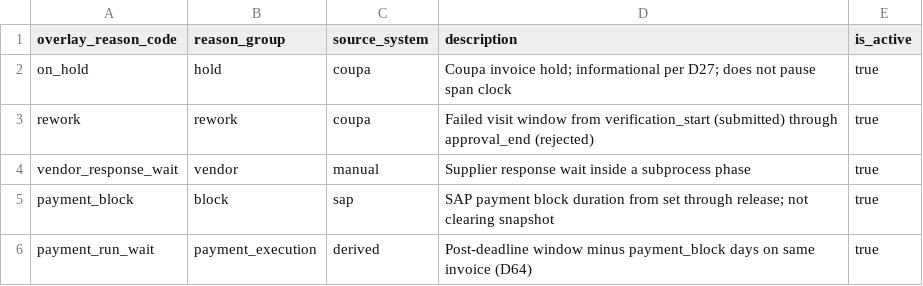
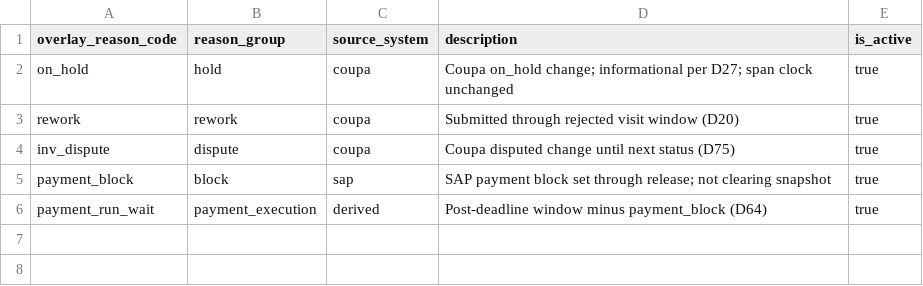
Before and after one commit to alebayon/cash_discount, a CSV file: seeds/seed_timing_overlay_reason_map.csv, drawn as a sheet.

Commit message:
new overlay source, full implementation and test, no longer ad-hoc overlay seed

```diff
--- a/seeds/seed_timing_overlay_reason_map.csv
+++ b/seeds/seed_timing_overlay_reason_map.csv
@@ -1,6 +1,6 @@
 overlay_reason_code,reason_group,source_system,description,is_active
-on_hold,hold,coupa,Coupa invoice hold; informational per D27; does not pause span clock,true
-rework,rework,coupa,Failed visit window from verification_start (submitted) through approval_end (rejected),true
-vendor_response_wait,vendor,manual,Supplier response wait inside a subprocess phase,true
-payment_block,block,sap,SAP payment block duration from set through release; not clearing snapshot,true
-payment_run_wait,payment_execution,derived,Post-deadline window minus payment_block days on same invoice (D64),true
+on_hold,hold,coupa,Coupa on_hold change; informational per D27; span clock unchanged,true
+rework,rework,coupa,Submitted through rejected visit window (D20),true
+inv_dispute,dispute,coupa,Coupa disputed change until next status (D75),true
+payment_block,block,sap,SAP payment block set through release; not clearing snapshot,true
+payment_run_wait,payment_execution,derived,Post-deadline window minus payment_block (D64),true
```
Also changed, not shown: seeds/raw_inv_coupa_changes.csv, seeds/seed_coupa_status_map.csv, 10 other files.
